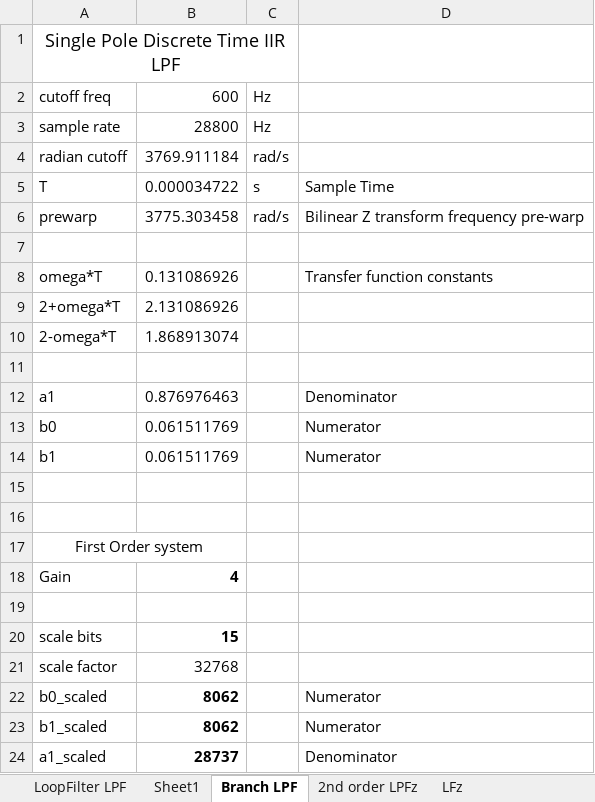
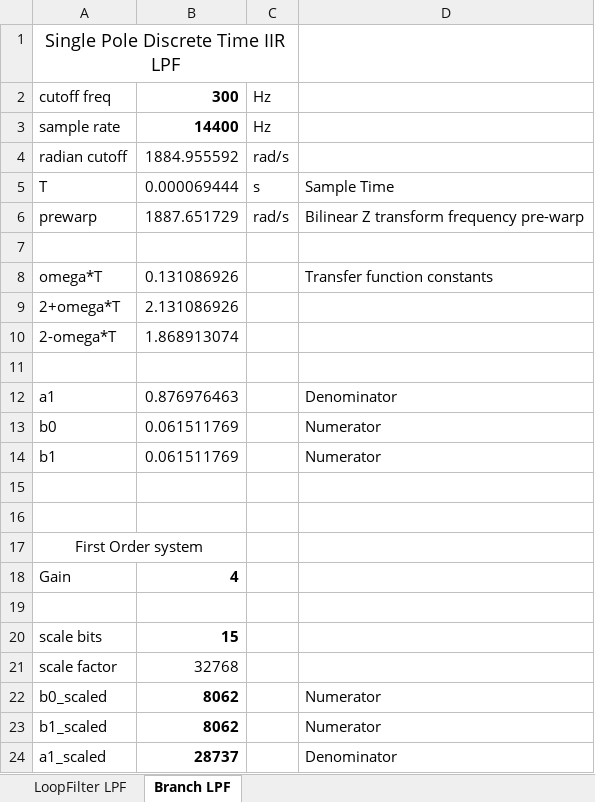
Before and after one commit to ninocarrillo/N9600A-sim, an Excel workbook: 300_iir_llpf_calc.xlsx, sheet Branch LPF, drawn as a sheet; values as stored, in another font and other column widths than the file's, no borders; the diff names each change by its address in the sheet, - before the commit and + after, or states it on an @@ line.

```diff
--- a/300_iir_llpf_calc.xlsx (sheet Branch LPF)
+++ b/300_iir_llpf_calc.xlsx (sheet Branch LPF)
-sheet tab: Sheet1
-sheet tab: 2nd order LPFz
-sheet tab: LFz
-B2: 600
+B2: 300
-B2:B3 bold: off
+B2:B3 bold: on
-B3: 28800
+B3: 14400
-B4: 3769.911184
+B4: 1884.955592
-B5: 0.000034722
+B5: 0.000069444
-B6: 3775.303458
+B6: 1887.651729
```
Also changed, not shown: sheet LoopFilter LPF, other sheet tabs, 3 other files.
